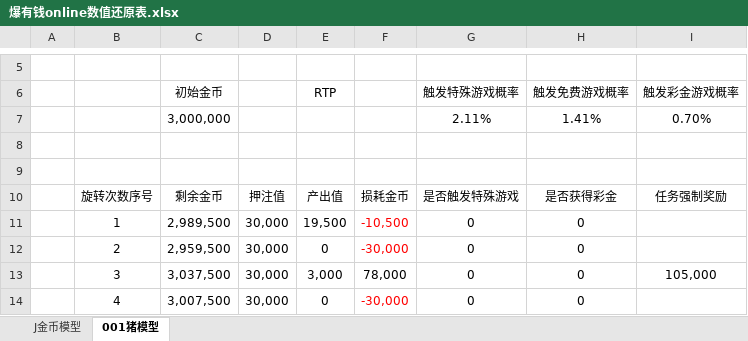
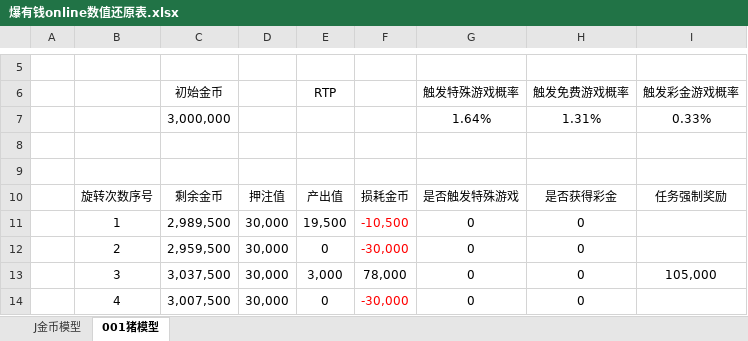
Before and after one commit to FelingOD/Slot-Monitor, an Excel workbook: 爆有钱online数值还原表.xlsx, sheet 001猪模型, drawn as a sheet; only a part is shown, gaps mark what is left out; values as stored, in another font and other column widths than the file's, no borders; charts and pictures not drawn; removed rows and columns are numbered as before the commit, all else as after; the diff covers the shown part only; the diff names each change by its address in the sheet, - before the commit and + after, or states it on an @@ line.

```diff
--- a/爆有钱online数值还原表.xlsx (sheet 001猪模型)
+++ b/爆有钱online数值还原表.xlsx (sheet 001猪模型)
-row 7:  |  | 3,000,000 |  |  |  | 2.11% | 1.41% | 0.70%
+row 7:  |  | 3,000,000 |  |  |  | 1.64% | 1.31% | 0.33%
```
Also changed, not shown: 163 added rows and 14 removed rows elsewhere in this sheet, charts or pictures, slot_balance_20250408.xlsx, 13 other files.
